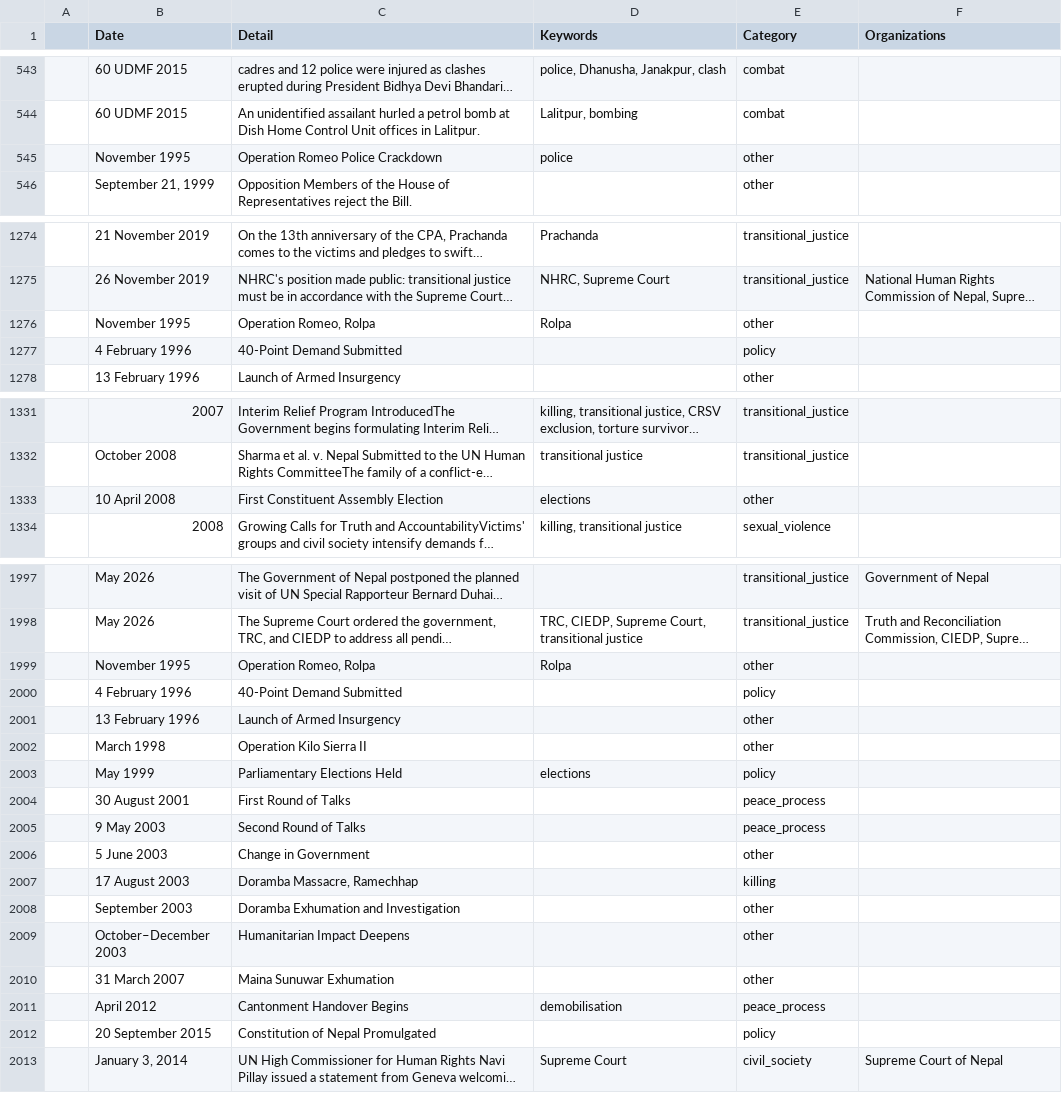
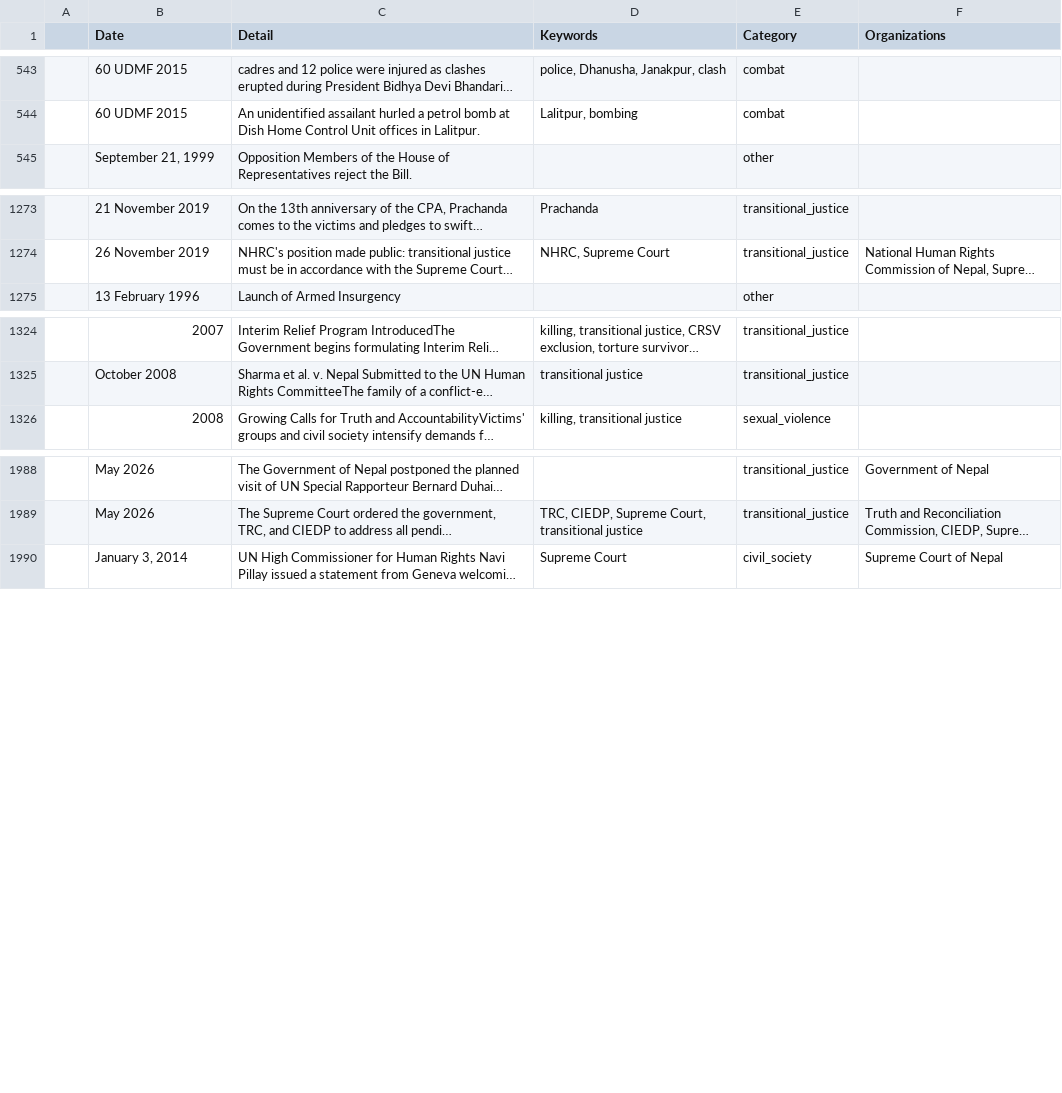
Before and after one commit to arjankc/conflict_timeline, a CSV file: public/data/mastersheet.csv, drawn as a sheet; only a part is shown, gaps mark what is left out; long unchanged cells end in …; the diff covers the shown part only; the diff names each change by its address in the sheet, - before the commit and + after, or states it on an @@ line.

```diff
--- a/public/data/mastersheet.csv
+++ b/public/data/mastersheet.csv
-row 545:  | November 1995 | Operation Romeo Police Crackdown | police | other
-row 1276:  | November 1995 | Operation Romeo, Rolpa | Rolpa | other
-row 1277:  | 4 February 1996 | 40-Point Demand Submitted |  | policy
-row 1333:  | 10 April 2008 | First Constituent Assembly Election | elections | other
-row 1999:  | November 1995 | Operation Romeo, Rolpa | Rolpa | other
-row 2000:  | 4 February 1996 | 40-Point Demand Submitted |  | policy
-row 2001:  | 13 February 1996 | Launch of Armed Insurgency |  | other
-row 2002:  | March 1998 | Operation Kilo Sierra II |  | other
-row 2003:  | May 1999 | Parliamentary Elections Held | elections | policy
-row 2004:  | 30 August 2001 | First Round of Talks |  | peace_process
-row 2005:  | 9 May 2003 | Second Round of Talks |  | peace_process
-row 2006:  | 5 June 2003 | Change in Government |  | other
-row 2007:  | 17 August 2003 | Doramba Massacre, Ramechhap |  | killing
-row 2008:  | September 2003 | Doramba Exhumation and Investigation |  | other
-row 2009:  | October–December 2003 | Humanitarian Impact Deepens |  | other
-row 2010:  | 31 March 2007 | Maina Sunuwar Exhumation |  | other
-row 2011:  | April 2012 | Cantonment Handover Begins | demobilisation | peace_process
-row 2012:  | 20 September 2015 | Constitution of Nepal Promulgated |  | policy
```
Also changed, not shown: 5 removed rows and 2 edited cells elsewhere in this file, public/data/mastersheet_with_sources.csv, 3 other files.
